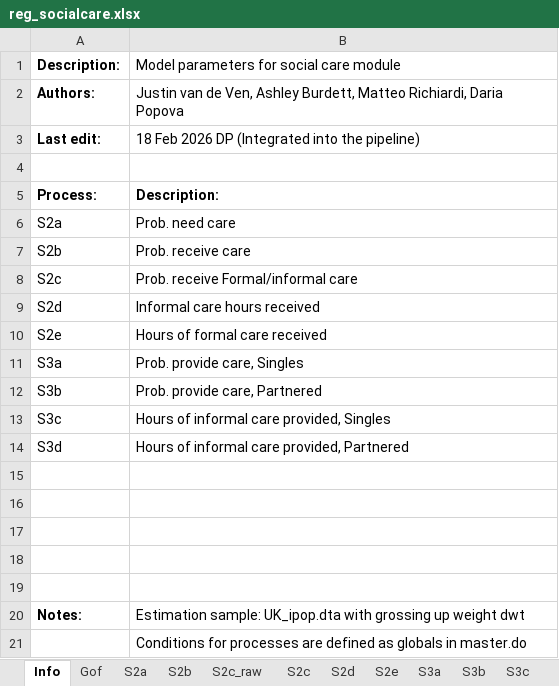
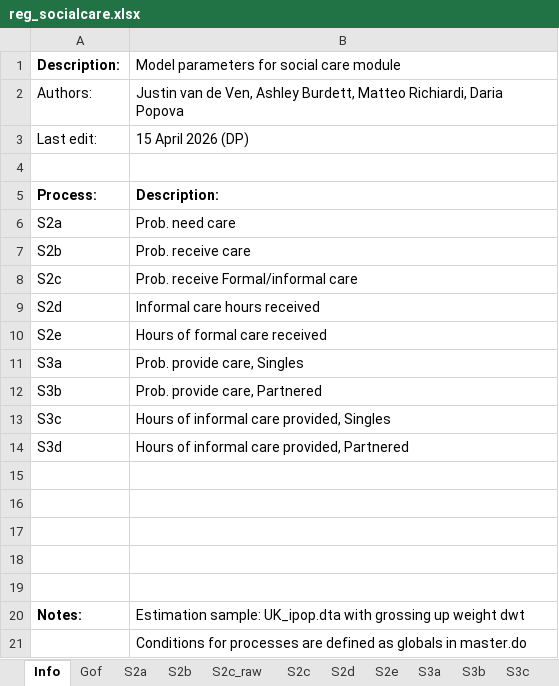
Before and after one commit to centreformicrosimulation/SimPaths, an Excel workbook: input/reg_socialcare.xlsx, sheet Info, drawn as a sheet; values as stored, in another font and other column widths than the file's, no borders; the diff names each change by its address in the sheet, - before the commit and + after, or states it on an @@ line.

```diff
--- a/input/reg_socialcare.xlsx (sheet Info)
+++ b/input/reg_socialcare.xlsx (sheet Info)
-A2:A3 bold: on
+A2:A3 bold: off
-B3: 18 Feb 2026 DP (Integrated into the pipeline)
+B3: 15 April 2026 (DP)
```
Also changed, not shown: sheet S2c, sheet S3d, sheet S3c, sheet S3a, sheet S2b, sheet S3b, 5 more sheets, input/reg_education.xlsx, input/reg_financial_distress.xlsx, 44 other files.
